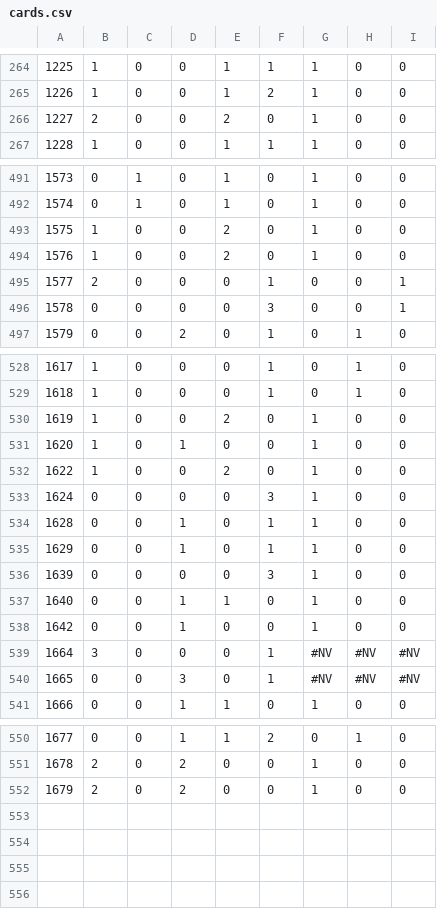
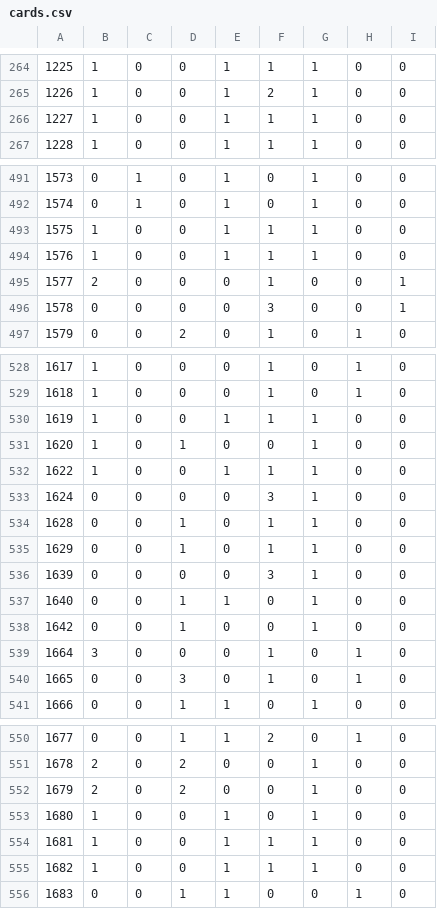
Before and after one commit to t1421/SLR_ReplayDB, a CSV file: Release/cards.csv, drawn as a sheet; only a part is shown, gaps mark what is left out; the diff covers the shown part only.

```diff
--- a/Release/cards.csv
+++ b/Release/cards.csv
@@ -265,3 +265,3 @@
 1226;1;0;0;1;2;1;0;0
-1227;2;0;0;2;0;1;0;0
+1227;1;0;0;1;1;1;0;0
 1228;1;0;0;1;1;1;0;0
@@ -492,4 +492,4 @@
 1574;0;1;0;1;0;1;0;0
-1575;1;0;0;2;0;1;0;0
-1576;1;0;0;2;0;1;0;0
+1575;1;0;0;1;1;1;0;0
+1576;1;0;0;1;1;1;0;0
 1577;2;0;0;0;1;0;0;1
@@ -529,5 +529,5 @@
 1618;1;0;0;0;1;0;1;0
-1619;1;0;0;2;0;1;0;0
+1619;1;0;0;1;1;1;0;0
 1620;1;0;1;0;0;1;0;0
-1622;1;0;0;2;0;1;0;0
+1622;1;0;0;1;1;1;0;0
 1624;0;0;0;0;3;1;0;0
@@ -538,4 +538,4 @@
 1642;0;0;1;0;0;1;0;0
-1664;3;0;0;0;1;#NV;#NV;#NV
-1665;0;0;3;0;1;#NV;#NV;#NV
+1664;3;0;0;0;1;0;1;0
+1665;0;0;3;0;1;0;1;0
 1666;0;0;1;1;0;1;0;0
@@ -552 +552,5 @@
 1679;2;0;2;0;0;1;0;0
+1680;1;0;0;1;0;1;0;0
+1681;1;0;0;1;1;1;0;0
+1682;1;0;0;1;1;1;0;0
+1683;0;0;1;1;0;0;1;0
```
Also changed, not shown: 5 edited cells elsewhere in this file, 9 other files.
